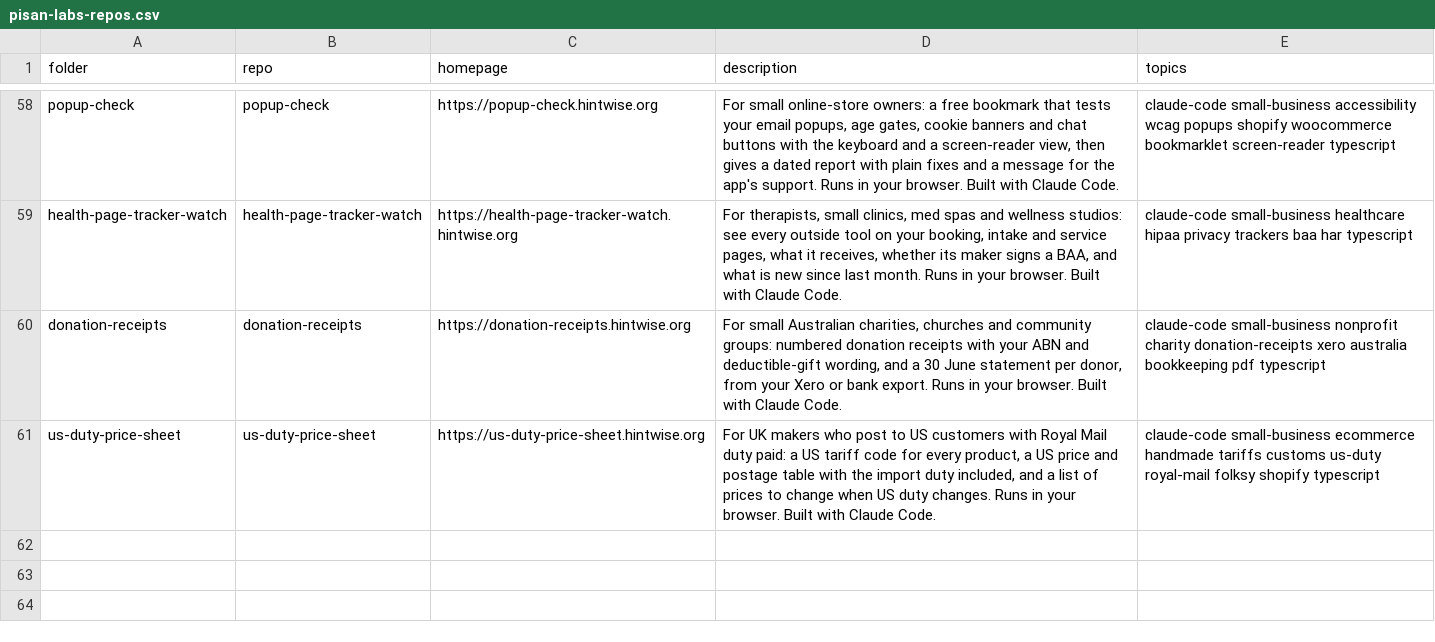
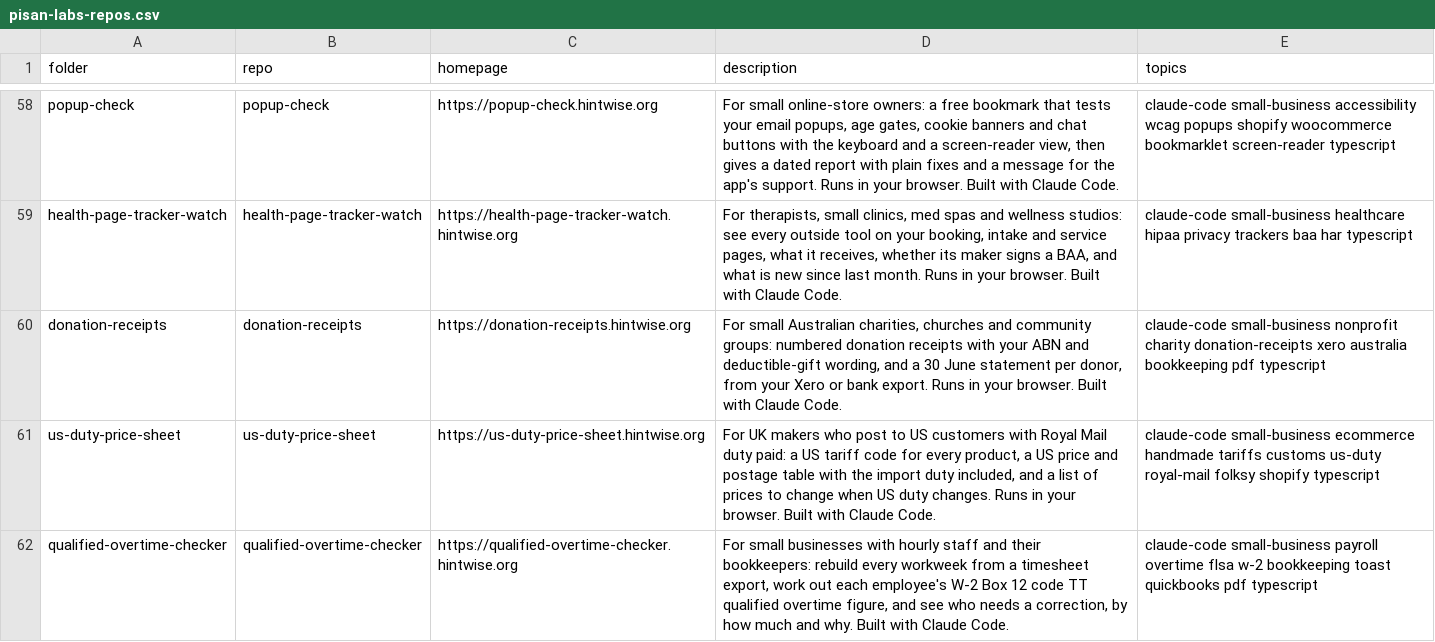
Before and after one commit to pisanuw/claude-built-apps, a CSV file: scripts/pisan-labs-repos.csv, drawn as a sheet; only a part is shown, gaps mark what is left out; the diff names each change by its address in the sheet, - before the commit and + after, or states it on an @@ line.

```diff
--- a/scripts/pisan-labs-repos.csv
+++ b/scripts/pisan-labs-repos.csv
+row 62: qualified-overtime-checker | qualified-overtime-checker | https://qualified-overtime-checker.hintwise.org | For small businesses with hourly staff and their bookkeepers: rebuild every workweek from a timesheet export, work out each employee's W-2 Box 12 code TT qualified overtime figure, and see who needs a correction, by how much and why. Built with Claude Code. | claude-code small-business payroll overtime flsa w-2 bookkeeping toast quickbooks pdf typescript
```
Also changed, not shown: 5 other files.
